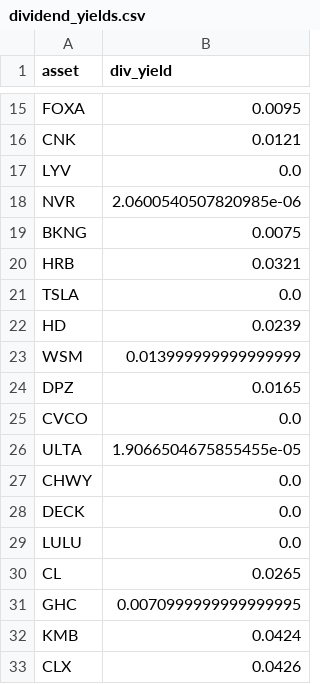
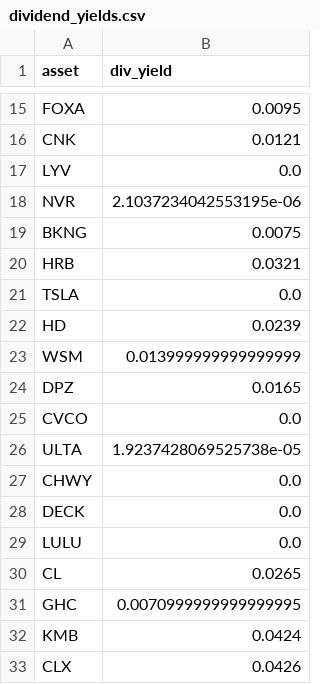
Before and after one commit to Jennifer-Werner/investing_strategy, a CSV file: valuation/portfolio_optimizer/output/dividend_yields.csv, drawn as a sheet; only a part is shown, gaps mark what is left out.

```diff
--- a/valuation/portfolio_optimizer/output/dividend_yields.csv
+++ b/valuation/portfolio_optimizer/output/dividend_yields.csv
@@ -17,3 +17,3 @@ CNK,0.0121
 LYV,0.0
-NVR,2.0600540507820985e-06
+NVR,2.1037234042553195e-06
 BKNG,0.0075
@@ -25,3 +25,3 @@ DPZ,0.0165
 CVCO,0.0
-ULTA,1.9066504675855455e-05
+ULTA,1.9237428069525738e-05
 CHWY,0.0
```
Also changed, not shown: valuation/portfolio_optimizer/outputs/cov_for_mc.csv, valuation/portfolio_optimizer/outputs/mu_bl.csv, 23 other files.
